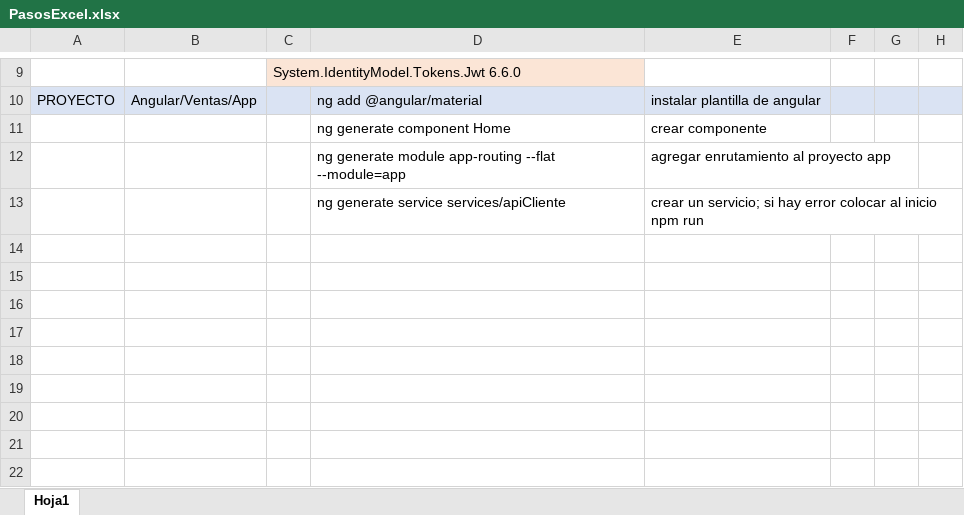
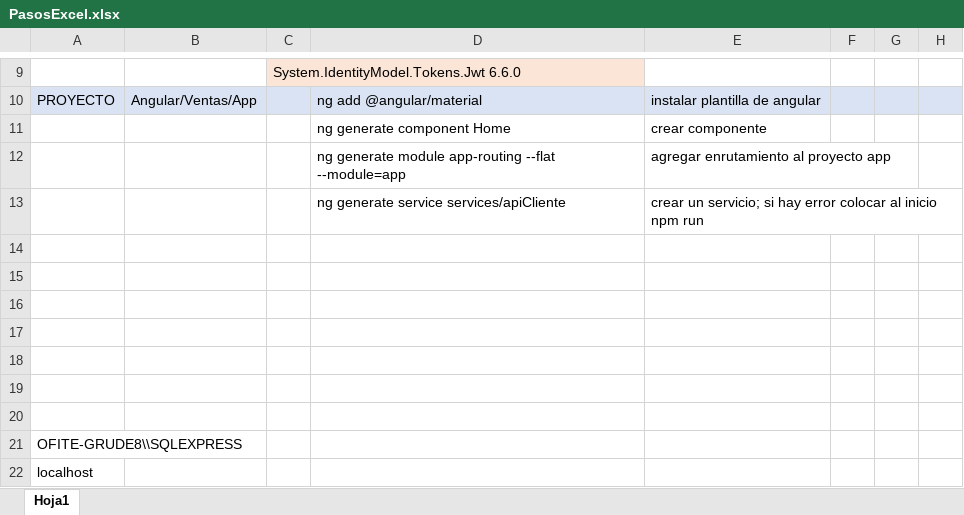
Before and after one commit to BenjaminSalascr/VentasReal, an Excel workbook: PasosExcel.xlsx, sheet Hoja1, drawn as a sheet; only a part is shown, gaps mark what is left out; values as stored, in another font and other column widths than the file's, no borders; the diff names each change by its address in the sheet, - before the commit and + after, or states it on an @@ line.

```diff
--- a/PasosExcel.xlsx (sheet Hoja1)
+++ b/PasosExcel.xlsx (sheet Hoja1)
+row 14: (empty)
+row 15: (empty)
+row 16: (empty)
+row 17: (empty)
+row 18: (empty)
+row 19: (empty)
+row 20: (empty)
+row 21: OFITE-GRUDE8\\SQLEXPRESS
+row 22: localhost
```
Also changed, not shown: 25 other files.
